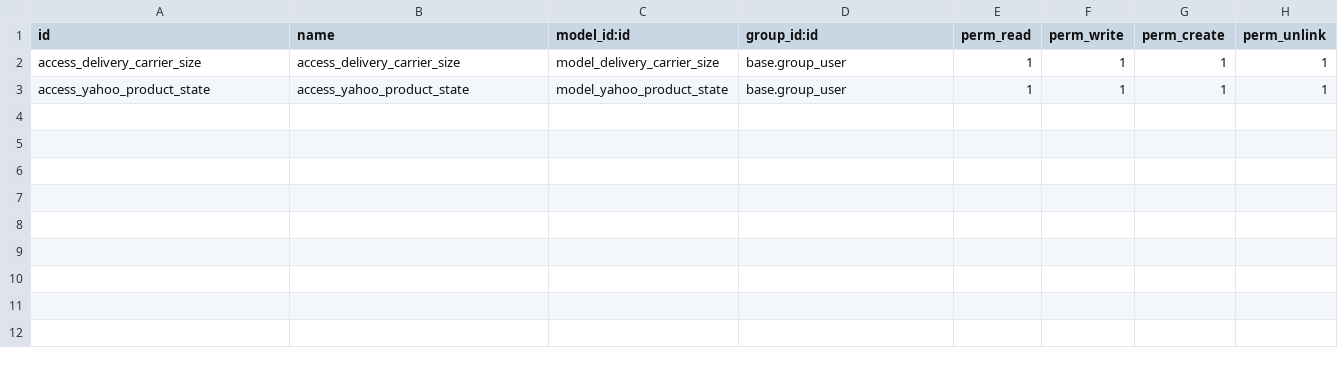
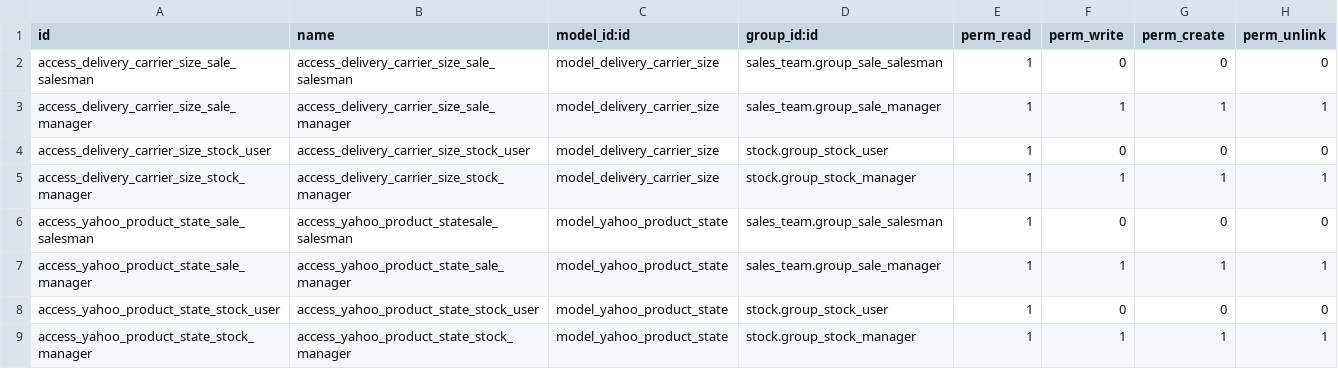
Before and after one commit to qrtl/ssta-custom, a CSV file: product_yahoo_auction_sst/security/ir.model.access.csv, drawn as a sheet.

Commit message:
adjust access control for yahoo auction models

```diff
--- a/product_yahoo_auction_sst/security/ir.model.access.csv
+++ b/product_yahoo_auction_sst/security/ir.model.access.csv
@@ -1,3 +1,9 @@
 id,name,model_id:id,group_id:id,perm_read,perm_write,perm_create,perm_unlink
-access_delivery_carrier_size,access_delivery_carrier_size,model_delivery_carrier_size,base.group_user,1,1,1,1
-access_yahoo_product_state,access_yahoo_product_state,model_yahoo_product_state,base.group_user,1,1,1,1
+access_delivery_carrier_size_sale_salesman,access_delivery_carrier_size_sale_salesman,model_delivery_carrier_size,sales_team.group_sale_salesman,1,0,0,0
+access_delivery_carrier_size_sale_manager,access_delivery_carrier_size_sale_manager,model_delivery_carrier_size,sales_team.group_sale_manager,1,1,1,1
+access_delivery_carrier_size_stock_user,access_delivery_carrier_size_stock_user,model_delivery_carrier_size,stock.group_stock_user,1,0,0,0
+access_delivery_carrier_size_stock_manager,access_delivery_carrier_size_stock_manager,model_delivery_carrier_size,stock.group_stock_manager,1,1,1,1
+access_yahoo_product_state_sale_salesman,access_yahoo_product_statesale_salesman,model_yahoo_product_state,sales_team.group_sale_salesman,1,0,0,0
+access_yahoo_product_state_sale_manager,access_yahoo_product_state_sale_manager,model_yahoo_product_state,sales_team.group_sale_manager,1,1,1,1
+access_yahoo_product_state_stock_user,access_yahoo_product_state_stock_user,model_yahoo_product_state,stock.group_stock_user,1,0,0,0
+access_yahoo_product_state_stock_manager,access_yahoo_product_state_stock_manager,model_yahoo_product_state,stock.group_stock_manager,1,1,1,1
```
Also changed, not shown: 1 other file.
